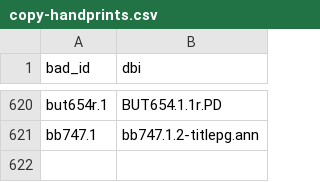
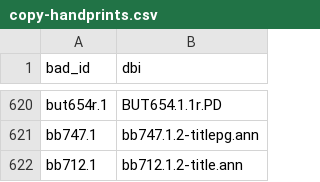
Before and after one commit to blakearchive/data, a CSV file: csv/copy-handprints.csv, drawn as a sheet; only a part is shown, gaps mark what is left out.

```diff
--- a/csv/copy-handprints.csv
+++ b/csv/copy-handprints.csv
@@ -621 +621,2 @@ but654r.1,BUT654.1.1r.PD
 bb747.1,bb747.1.2-titlepg.ann
+bb712.1,bb712.1.2-title.ann
```
Also changed, not shown: csv/works.csv.
